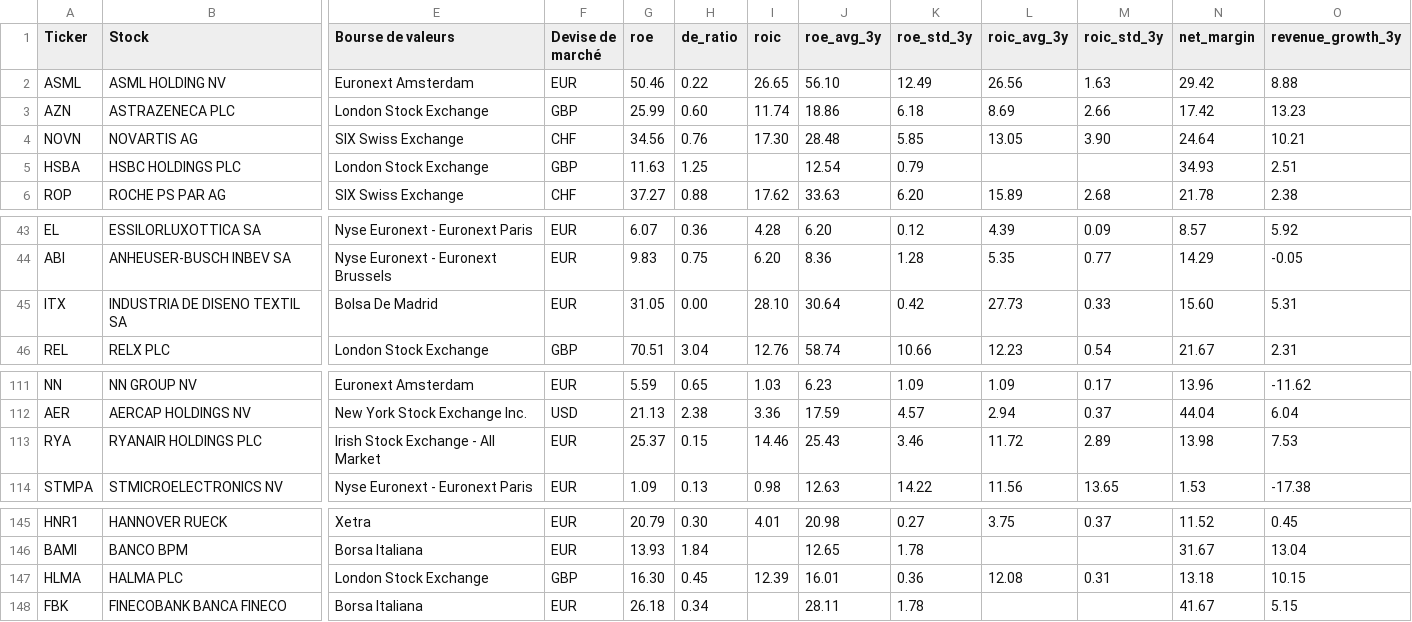
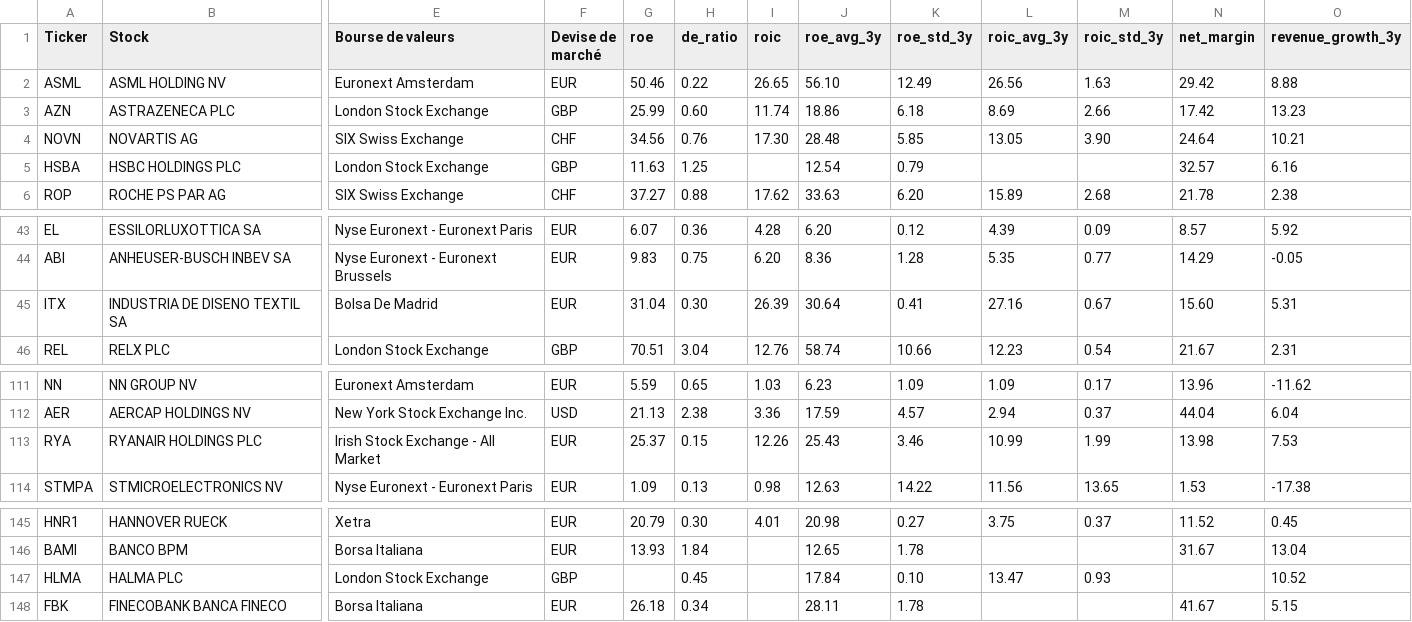
Before and after one commit to Bencode92/stock-analysis-platform, a CSV file: data/filtered/Actions_Europe_filtered.csv, drawn as a sheet; only a part is shown, gaps mark what is left out; the diff names each change by its address in the sheet, - before the commit and + after, or states it on an @@ line.

```diff
--- a/data/filtered/Actions_Europe_filtered.csv
+++ b/data/filtered/Actions_Europe_filtered.csv
-N5 (net_margin): 34.93
+N5 (net_margin): 32.57
-O5 (revenue_growth_3y): 2.51
+O5 (revenue_growth_3y): 6.16
-G45 (roe): 31.05
+G45 (roe): 31.04
-H45 (de_ratio): 0.00
+H45 (de_ratio): 0.30
-I45 (roic): 28.10
+I45 (roic): 26.39
-K45 (roe_std_3y): 0.42
+K45 (roe_std_3y): 0.41
-L45 (roic_avg_3y): 27.73
+L45 (roic_avg_3y): 27.16
-M45 (roic_std_3y): 0.33
+M45 (roic_std_3y): 0.67
-I113 (roic): 14.46
+I113 (roic): 12.26
-L113 (roic_avg_3y): 11.72
+L113 (roic_avg_3y): 10.99
-M113 (roic_std_3y): 2.89
+M113 (roic_std_3y): 1.99
-G147 (roe): 16.30
+G147 (roe): (empty)
-I147 (roic): 12.39
+I147 (roic): (empty)
-J147 (roe_avg_3y): 16.01
+J147 (roe_avg_3y): 17.84
-K147 (roe_std_3y): 0.36
+K147 (roe_std_3y): 0.10
-L147 (roic_avg_3y): 12.08
+L147 (roic_avg_3y): 13.47
-M147 (roic_std_3y): 0.31
+M147 (roic_std_3y): 0.93
-N147 (net_margin): 13.18
+N147 (net_margin): (empty)
-O147 (revenue_growth_3y): 10.15
+O147 (revenue_growth_3y): 10.52
```
Also changed, not shown: data/filtered/Actions_Asie_filtered.csv, data/filtered/Actions_Asie_rejected.csv, 6 other files.
